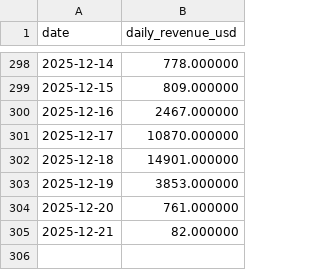
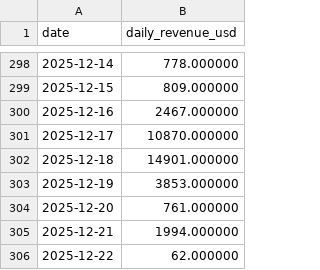
Before and after one commit to ktabes/dune-hypurrfi-analytics, a CSV file: data/hypurrfi_revenue.csv, drawn as a sheet; only a part is shown, gaps mark what is left out.

```diff
--- a/data/hypurrfi_revenue.csv
+++ b/data/hypurrfi_revenue.csv
@@ -304,2 +304,3 @@ date,daily_revenue_usd
 2025-12-20,761.000000
-2025-12-21,82.000000
+2025-12-21,1994.000000
+2025-12-22,62.000000
```
Also changed, not shown: data/hypurrfi_tvl.csv, 2 other files.
